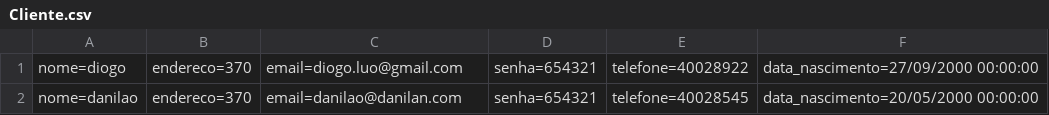
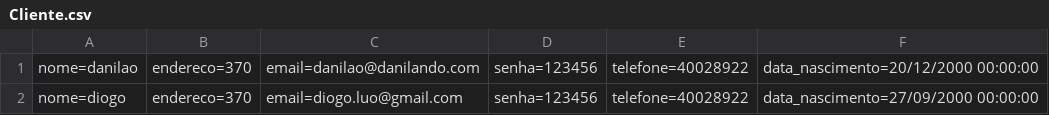
Before and after one commit to DiogoBotton/AprendizadoMVC, a CSV file: McBonaldsMCV/Database/Cliente.csv, drawn as a sheet.

```diff
--- a/McBonaldsMCV/Database/Cliente.csv
+++ b/McBonaldsMCV/Database/Cliente.csv
@@ -1,2 +1,2 @@
-nome=diogo;endereco=370;email=diogo.luo@gmail.com;senha=654321;telefone=40028922;data_nascimento=27/09/2000 00:00:00
-nome=danilao;endereco=370;email=danilao@danilan.com;senha=654321;telefone=40028545;data_nascimento=20/05/2000 00:00:00
+nome=danilao;endereco=370;email=danilao@danilando.com;senha=123456;telefone=40028922;data_nascimento=20/12/2000 00:00:00
+nome=diogo;endereco=370;email=diogo.luo@gmail.com;senha=123456;telefone=40028922;data_nascimento=27/09/2000 00:00:00
```
Also changed, not shown: McBonaldsMCV/Database/Pedido.csv, 30 other files.
